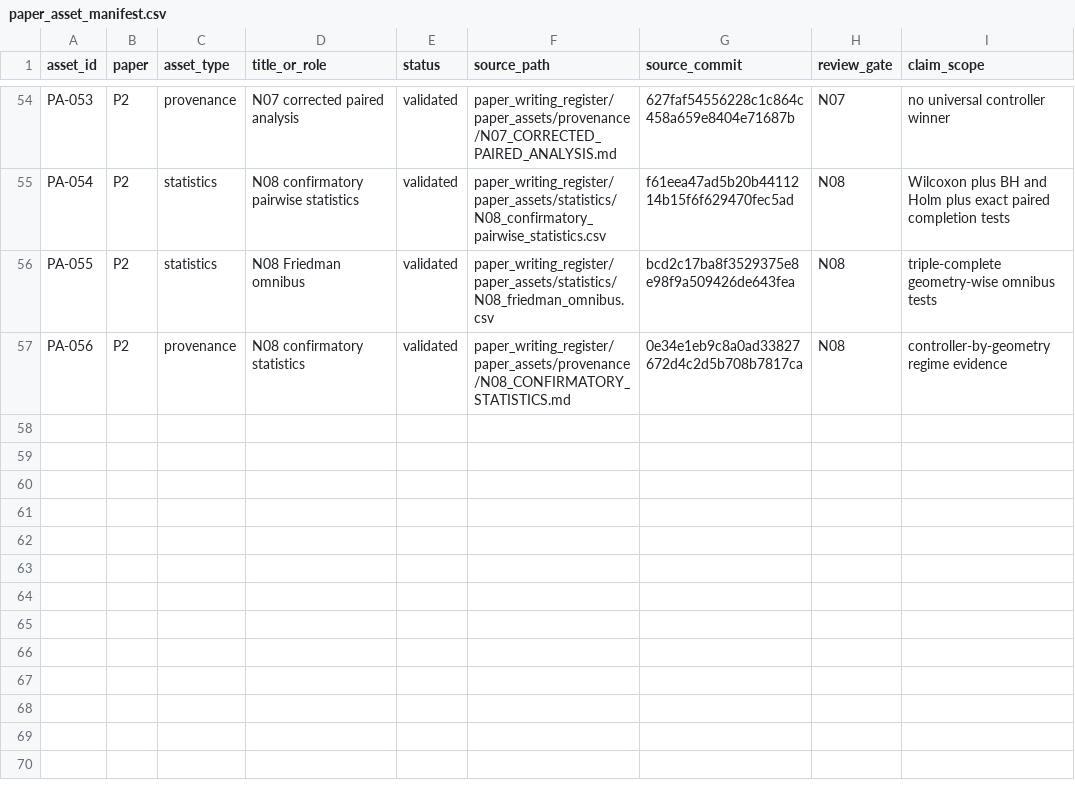
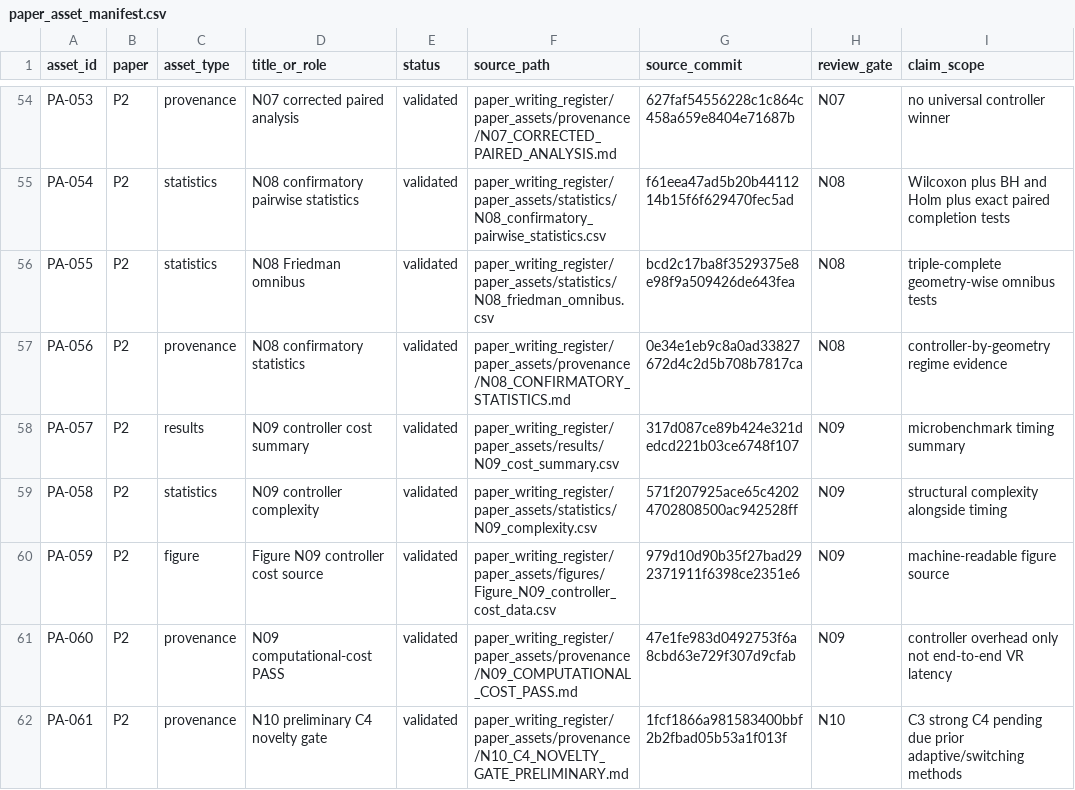
Before and after one commit to Arithmetic-Power-Geometry/Virtual-Reality-Research-Review, a CSV file: paper_writing_register/paper_assets/manifests/paper_asset_manifest.csv, drawn as a sheet; only a part is shown, gaps mark what is left out; the diff names each change by its address in the sheet, - before the commit and + after, or states it on an @@ line.

Commit message:
Paper assets: register N09 cost and N10 novelty-gate assets

```diff
--- a/paper_writing_register/paper_assets/manifests/paper_asset_manifest.csv
+++ b/paper_writing_register/paper_assets/manifests/paper_asset_manifest.csv
+row 58: PA-057 | P2 | results | N09 controller cost summary | validated | paper_writing_register/paper_assets/results/N09_cost_summary.csv | 317d087ce89b424e321dedcd221b03ce6748f107 | N09 | microbenchmark timing summary
+row 59: PA-058 | P2 | statistics | N09 controller complexity | validated | paper_writing_register/paper_assets/statistics/N09_complexity.csv | 571f207925ace65c42024702808500ac942528ff | N09 | structural complexity alongside timing
+row 60: PA-059 | P2 | figure | Figure N09 controller cost source | validated | paper_writing_register/paper_assets/figures/Figure_N09_controller_cost_data.csv | 979d10d90b35f27bad292371911f6398ce2351e6 | N09 | machine-readable figure source
+row 61: PA-060 | P2 | provenance | N09 computational-cost PASS | validated | paper_writing_register/paper_assets/provenance/N09_COMPUTATIONAL_COST_PASS.md | 47e1fe983d0492753f6a8cbd63e729f307d9cfab | N09 | controller overhead only not end-to-end VR latency
+row 62: PA-061 | P2 | provenance | N10 preliminary C4 novelty gate | validated | paper_writing_register/paper_assets/provenance/N10_C4_NOVELTY_GATE_PRELIMINARY.md | 1fcf1866a981583400bbf2b2fbad05b53a1f013f | N10 | C3 strong C4 pending due prior adaptive/switching methods
```
